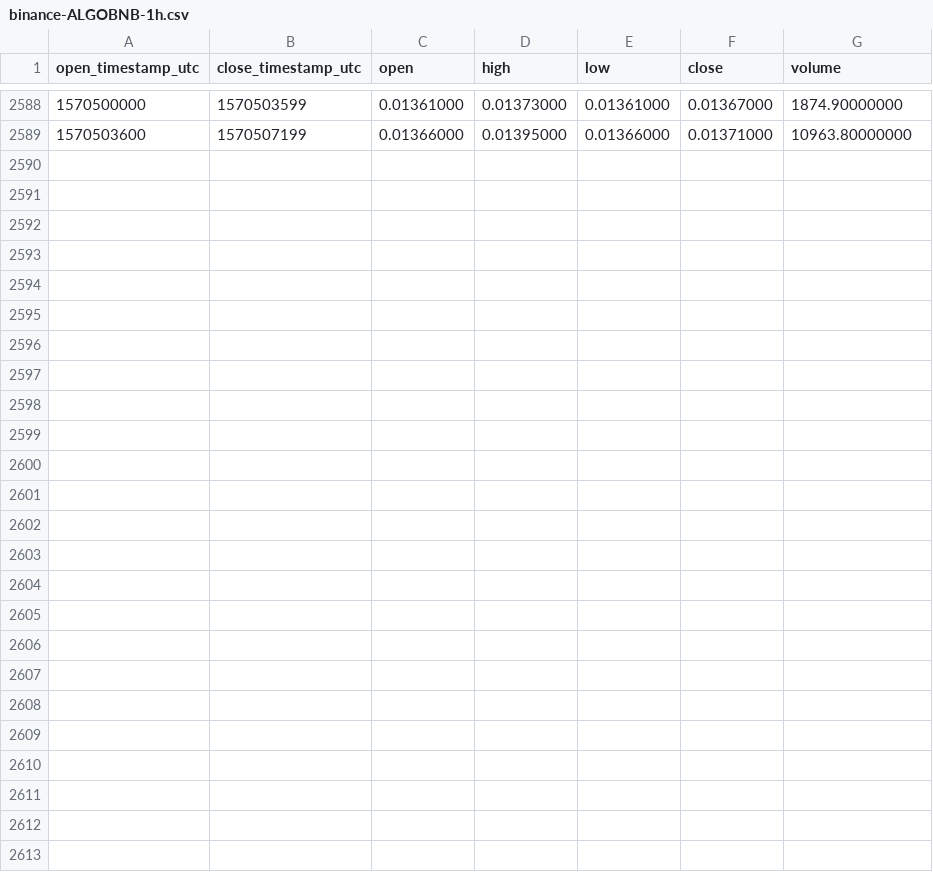
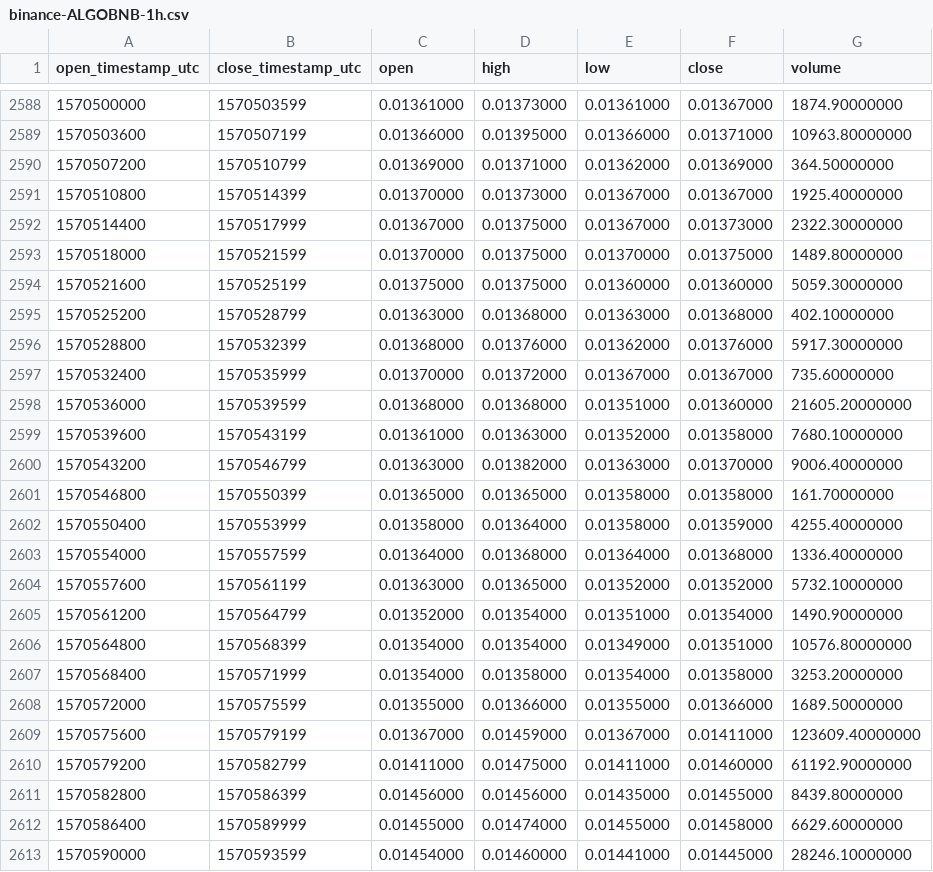
Before and after one commit to cryptobigbro/binance-ALGOBNB, a CSV file: binance-ALGOBNB-1h.csv, drawn as a sheet; only a part is shown, gaps mark what is left out; the diff names each change by its address in the sheet, - before the commit and + after, or states it on an @@ line.

Commit message:
Update OHLCV data.

```diff
--- a/binance-ALGOBNB-1h.csv
+++ b/binance-ALGOBNB-1h.csv
+row 2590: 1570507200 | 1570510799 | 0.01369000 | 0.01371000 | 0.01362000 | 0.01369000 | 364.50000000
+row 2591: 1570510800 | 1570514399 | 0.01370000 | 0.01373000 | 0.01367000 | 0.01367000 | 1925.40000000
+row 2592: 1570514400 | 1570517999 | 0.01367000 | 0.01375000 | 0.01367000 | 0.01373000 | 2322.30000000
+row 2593: 1570518000 | 1570521599 | 0.01370000 | 0.01375000 | 0.01370000 | 0.01375000 | 1489.80000000
+row 2594: 1570521600 | 1570525199 | 0.01375000 | 0.01375000 | 0.01360000 | 0.01360000 | 5059.30000000
+row 2595: 1570525200 | 1570528799 | 0.01363000 | 0.01368000 | 0.01363000 | 0.01368000 | 402.10000000
+row 2596: 1570528800 | 1570532399 | 0.01368000 | 0.01376000 | 0.01362000 | 0.01376000 | 5917.30000000
+row 2597: 1570532400 | 1570535999 | 0.01370000 | 0.01372000 | 0.01367000 | 0.01367000 | 735.60000000
+row 2598: 1570536000 | 1570539599 | 0.01368000 | 0.01368000 | 0.01351000 | 0.01360000 | 21605.20000000
+row 2599: 1570539600 | 1570543199 | 0.01361000 | 0.01363000 | 0.01352000 | 0.01358000 | 7680.10000000
+row 2600: 1570543200 | 1570546799 | 0.01363000 | 0.01382000 | 0.01363000 | 0.01370000 | 9006.40000000
+row 2601: 1570546800 | 1570550399 | 0.01365000 | 0.01365000 | 0.01358000 | 0.01358000 | 161.70000000
+row 2602: 1570550400 | 1570553999 | 0.01358000 | 0.01364000 | 0.01358000 | 0.01359000 | 4255.40000000
+row 2603: 1570554000 | 1570557599 | 0.01364000 | 0.01368000 | 0.01364000 | 0.01368000 | 1336.40000000
+row 2604: 1570557600 | 1570561199 | 0.01363000 | 0.01365000 | 0.01352000 | 0.01352000 | 5732.10000000
+row 2605: 1570561200 | 1570564799 | 0.01352000 | 0.01354000 | 0.01351000 | 0.01354000 | 1490.90000000
+row 2606: 1570564800 | 1570568399 | 0.01354000 | 0.01354000 | 0.01349000 | 0.01351000 | 10576.80000000
+row 2607: 1570568400 | 1570571999 | 0.01354000 | 0.01358000 | 0.01354000 | 0.01358000 | 3253.20000000
+row 2608: 1570572000 | 1570575599 | 0.01355000 | 0.01366000 | 0.01355000 | 0.01366000 | 1689.50000000
+row 2609: 1570575600 | 1570579199 | 0.01367000 | 0.01459000 | 0.01367000 | 0.01411000 | 123609.40000000
+row 2610: 1570579200 | 1570582799 | 0.01411000 | 0.01475000 | 0.01411000 | 0.01460000 | 61192.90000000
+row 2611: 1570582800 | 1570586399 | 0.01456000 | 0.01456000 | 0.01435000 | 0.01455000 | 8439.80000000
+row 2612: 1570586400 | 1570589999 | 0.01455000 | 0.01474000 | 0.01455000 | 0.01458000 | 6629.60000000
+row 2613: 1570590000 | 1570593599 | 0.01454000 | 0.01460000 | 0.01441000 | 0.01445000 | 28246.10000000
```
Also changed, not shown: binance-ALGOBNB-1d.csv.
